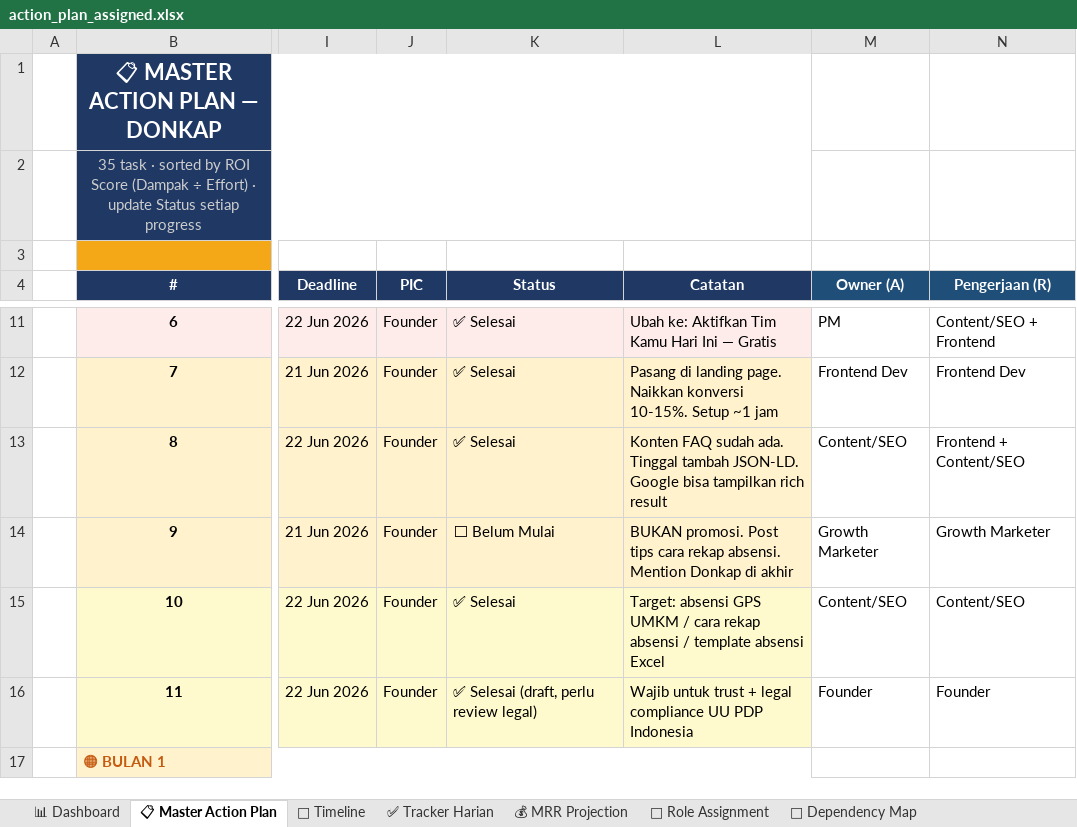
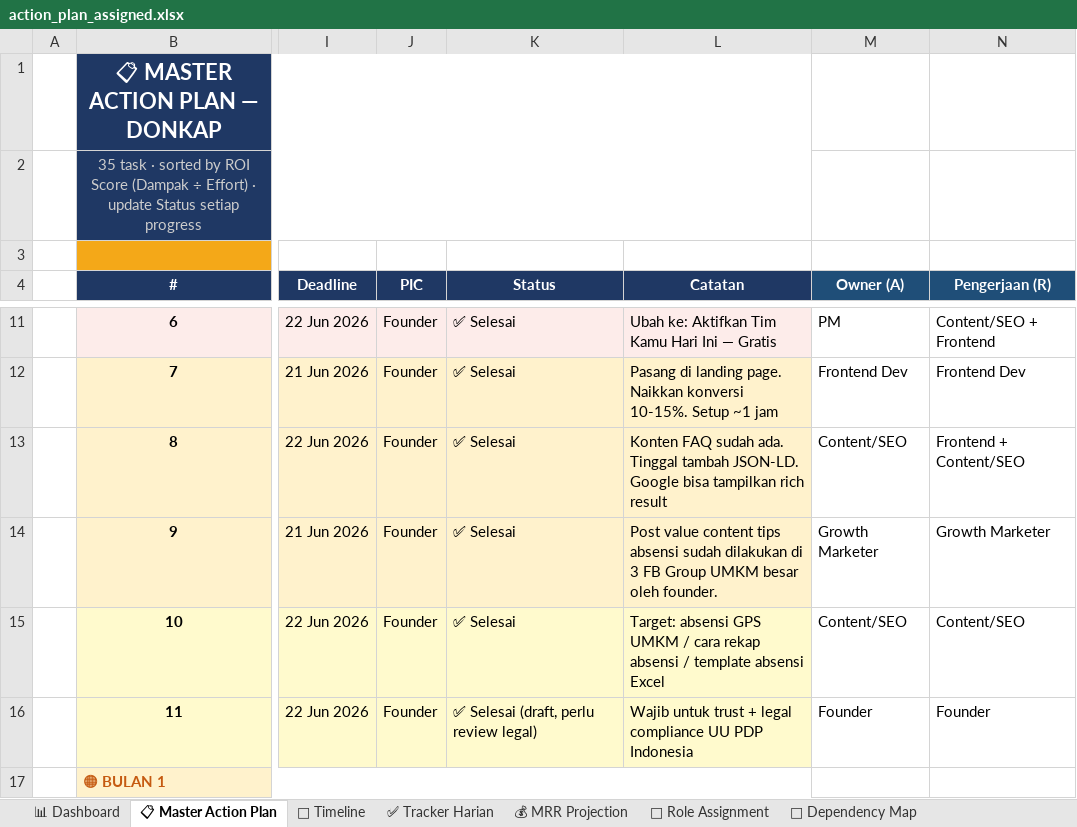
Before and after one commit to leerizza/umkm-attendance, an Excel workbook: action_plan_assigned.xlsx, sheet 📋 Master Action Plan, drawn as a sheet; only a part is shown, gaps mark what is left out; values as stored, in another font and other column widths than the file's, no borders; the diff names each change by its address in the sheet, - before the commit and + after, or states it on an @@ line.

```diff
--- a/action_plan_assigned.xlsx (sheet 📋 Master Action Plan)
+++ b/action_plan_assigned.xlsx (sheet 📋 Master Action Plan)
-K14 (Status): ⬜ Belum Mulai
+K14 (Status): ✅ Selesai
-L14 (Catatan): BUKAN promosi. Post tips cara rekap absensi. Mention Donkap di akhir
+L14 (Catatan): Post value content tips absensi sudah dilakukan di 3 FB Group UMKM besar oleh founder.
```
